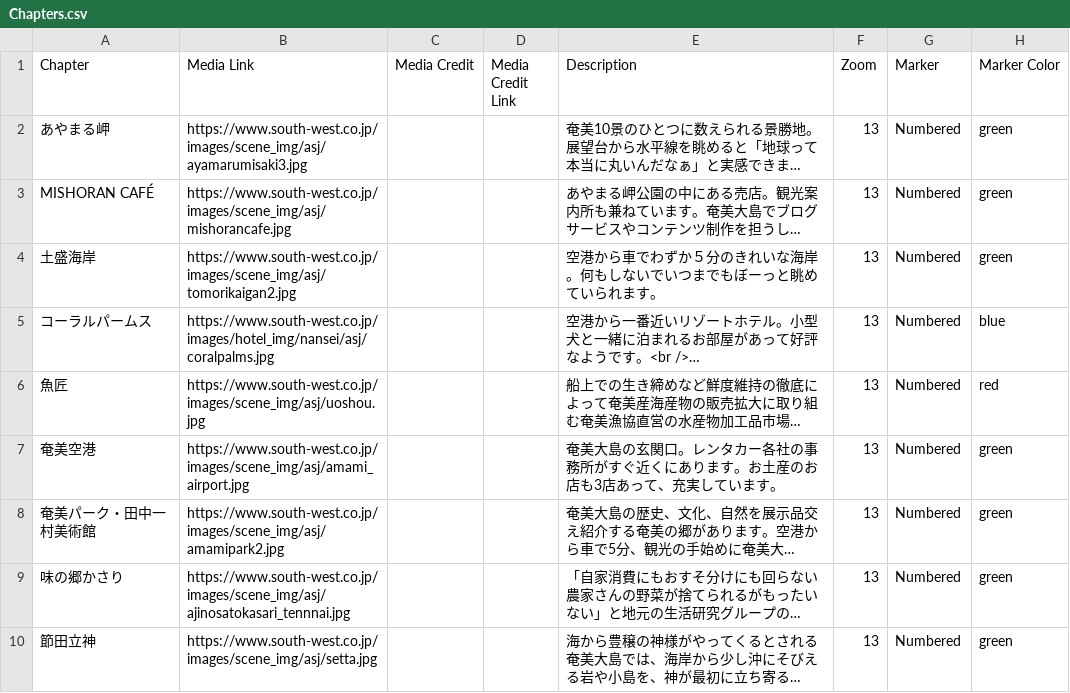
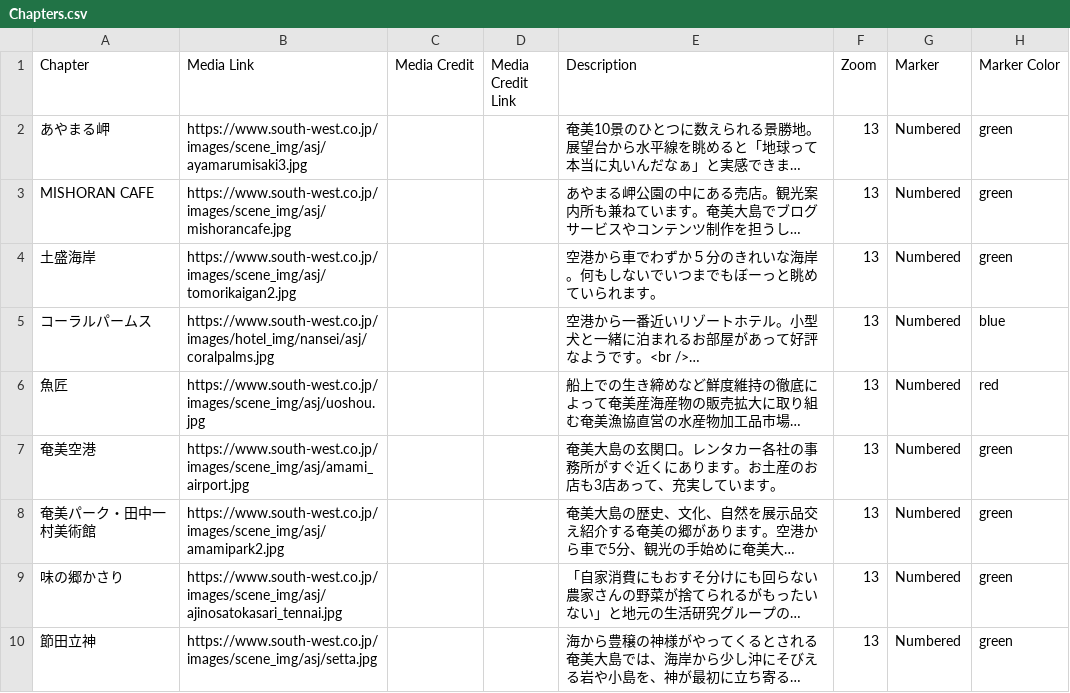
Before and after one commit to nanseiryokou/amami-map, a CSV file: csv/Chapters.csv, drawn as a sheet; only a part is shown; long unchanged cells end in …; the diff names each change by its address in the sheet, - before the commit and + after, or states it on an @@ line.

Commit message:
Add files via upload

```diff
--- a/csv/Chapters.csv
+++ b/csv/Chapters.csv
-A3 (Chapter): MISHORAN CAFÉ
+A3 (Chapter): MISHORAN CAFE
-B9 (Media Link): https://www.south-west.co.jp/images/scene_img/asj/ajinosatokasari_tennnai.jpg
+B9 (Media Link): https://www.south-west.co.jp/images/scene_img/asj/ajinosatokasari_tennai.jpg
```
